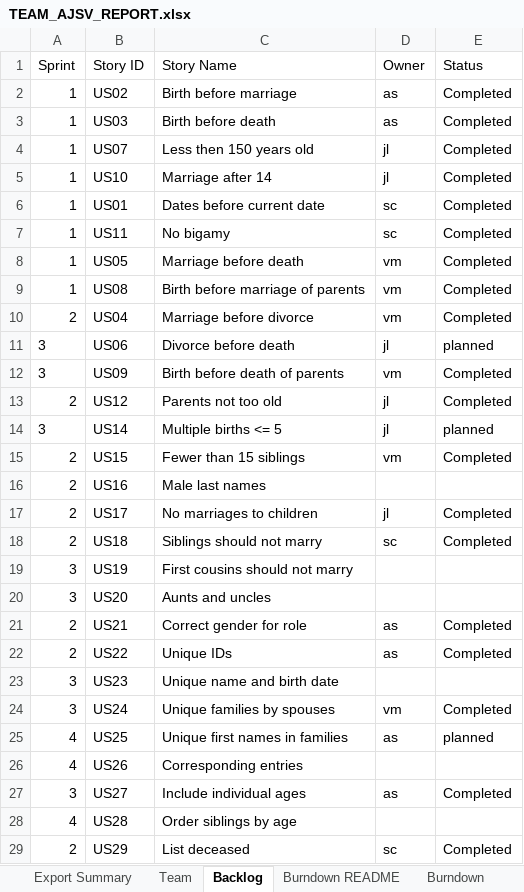
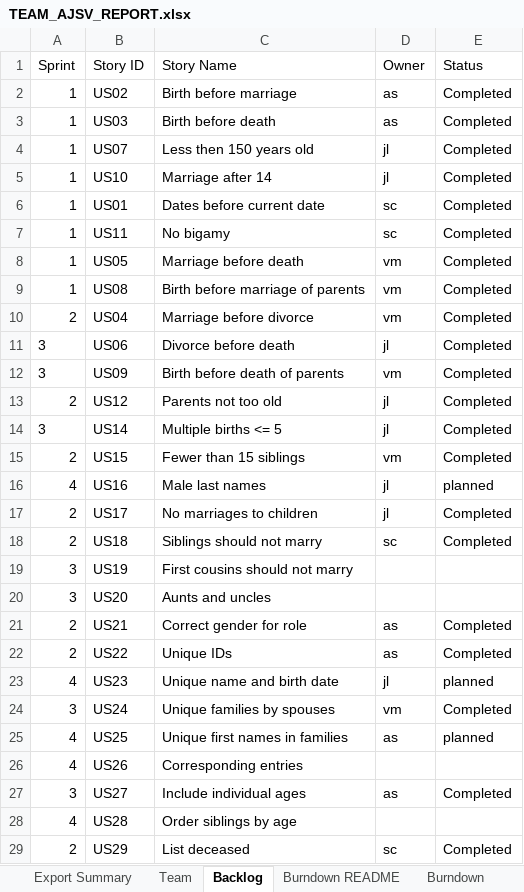
Before and after one commit to allanshivji/CS_555_JAVS, an Excel workbook: Documents/TEAM_AJSV_REPORT.xlsx, sheet Backlog, drawn as a sheet; only a part is shown; values as stored, in another font and other column widths than the file's, no borders; the diff names each change by its address in the sheet, - before the commit and + after, or states it on an @@ line.

```diff
--- a/Documents/TEAM_AJSV_REPORT.xlsx (sheet Backlog)
+++ b/Documents/TEAM_AJSV_REPORT.xlsx (sheet Backlog)
-E11 (Status): planned
+E11 (Status): Completed
-E14 (Status): planned
+E14 (Status): Completed
-A16 (Sprint): 2
+A16 (Sprint): 4
-D16 (Owner): (empty)
+D16 (Owner): jl
-E16 (Status): (empty)
+E16 (Status): planned
-A23 (Sprint): 3
+A23 (Sprint): 4
-D23 (Owner): (empty)
+D23 (Owner): jl
-E23 (Status): (empty)
+E23 (Status): planned
```
Also changed, not shown: sheet Burndown, sheet Sprint4, sheet Sprint3, sheet Burndown README, sheet Sprint2, sheet Sprint1, charts or pictures, 1 other file.
